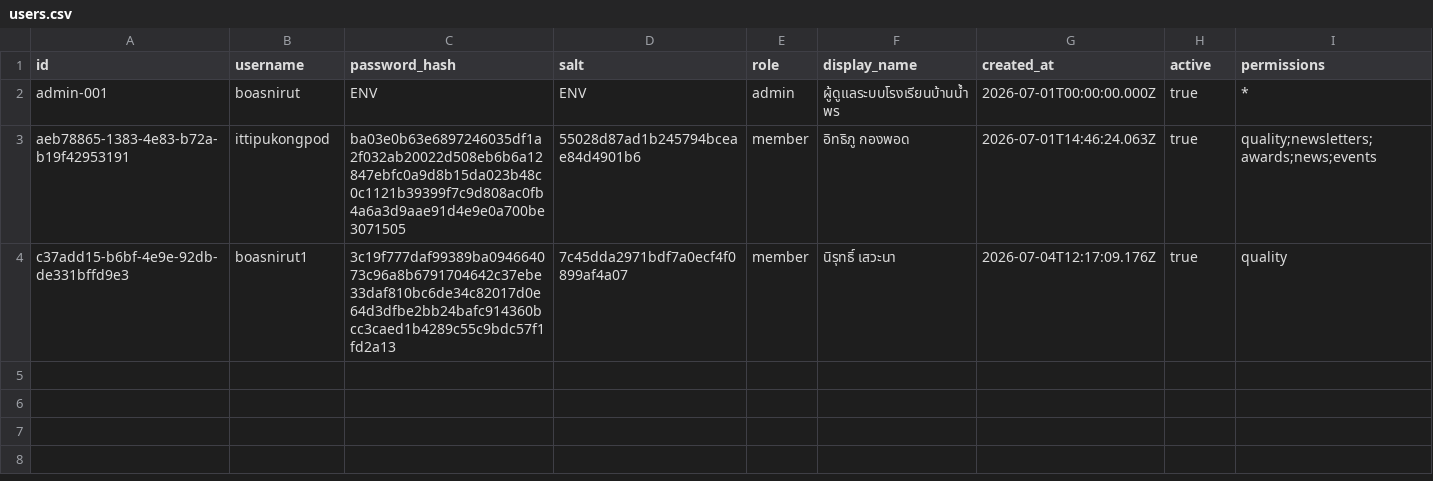
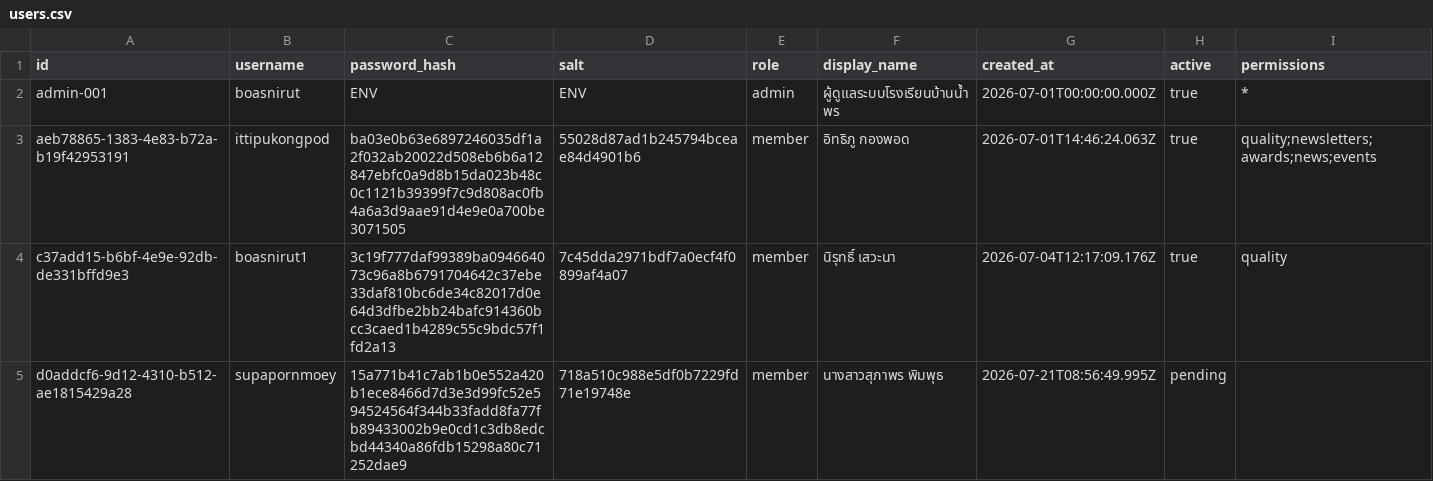
Before and after one commit to boasnirut/np, a CSV file: data/users.csv, drawn as a sheet.

Commit message:
สมัครสมาชิกเว็บไซต์: supapornmoey

```diff
--- a/data/users.csv
+++ b/data/users.csv
@@ -4 +4,2 @@ aeb78865-1383-4e83-b72a-b19f42953191,ittipukongpod,ba03e0b63e6897246035df1a2f032
 c37add15-b6bf-4e9e-92db-de331bffd9e3,boasnirut1,3c19f777daf99389ba094664073c96a8b6791704642c37ebe33daf810bc6de34c82017d0e64d3dfbe2bb24bafc914360bcc3caed1b4289c55c9bdc57f1fd2a13,7c45dda2971bdf7a0ecf4f0899af4a07,member,นิรุทธิ์ เสวะนา,2026-07-04T12:17:09.176Z,true,quality
+d0addcf6-9d12-4310-b512-ae1815429a28,supapornmoey,15a771b41c7ab1b0e552a420b1ece8466d7d3e3d99fc52e594524564f344b33fadd8fa77fb89433002b9e0cd1c3db8edcbd44340a86fdb15298a80c71252dae9,718a510c988e5df0b7229fd71e19748e,member,นางสาวสุภาพร พิมพุธ,2026-07-21T08:56:49.995Z,pending,
```
